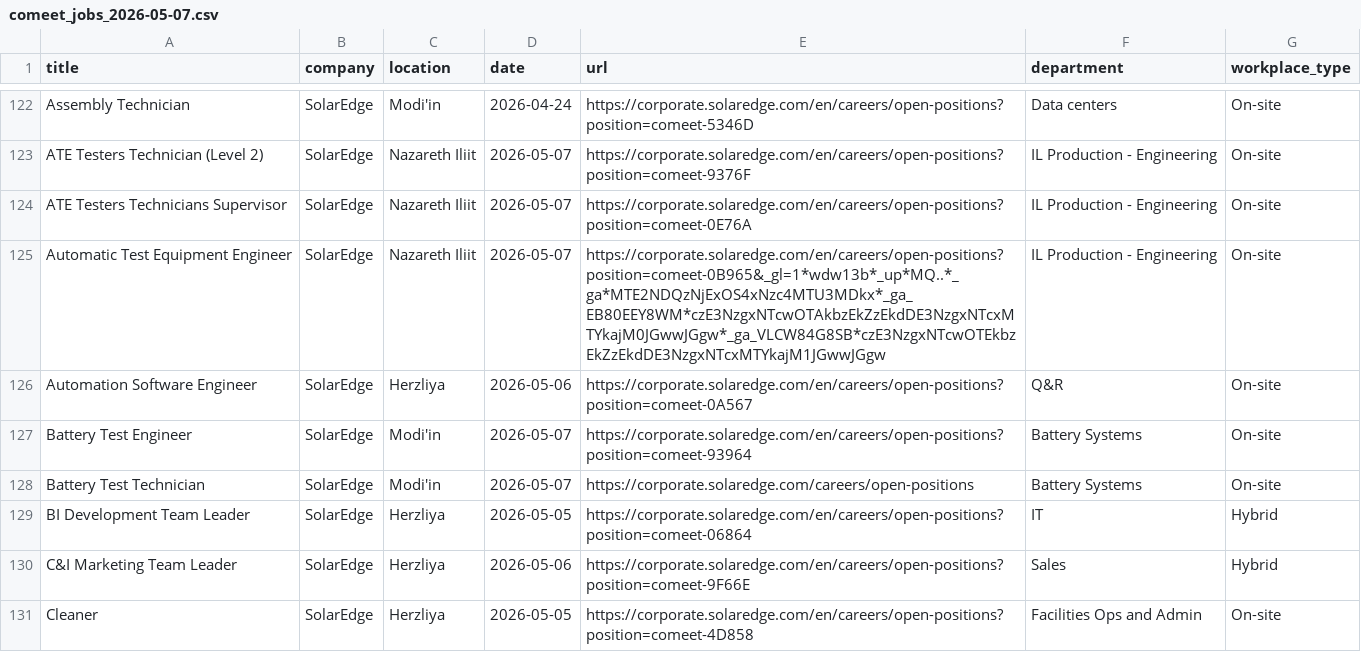
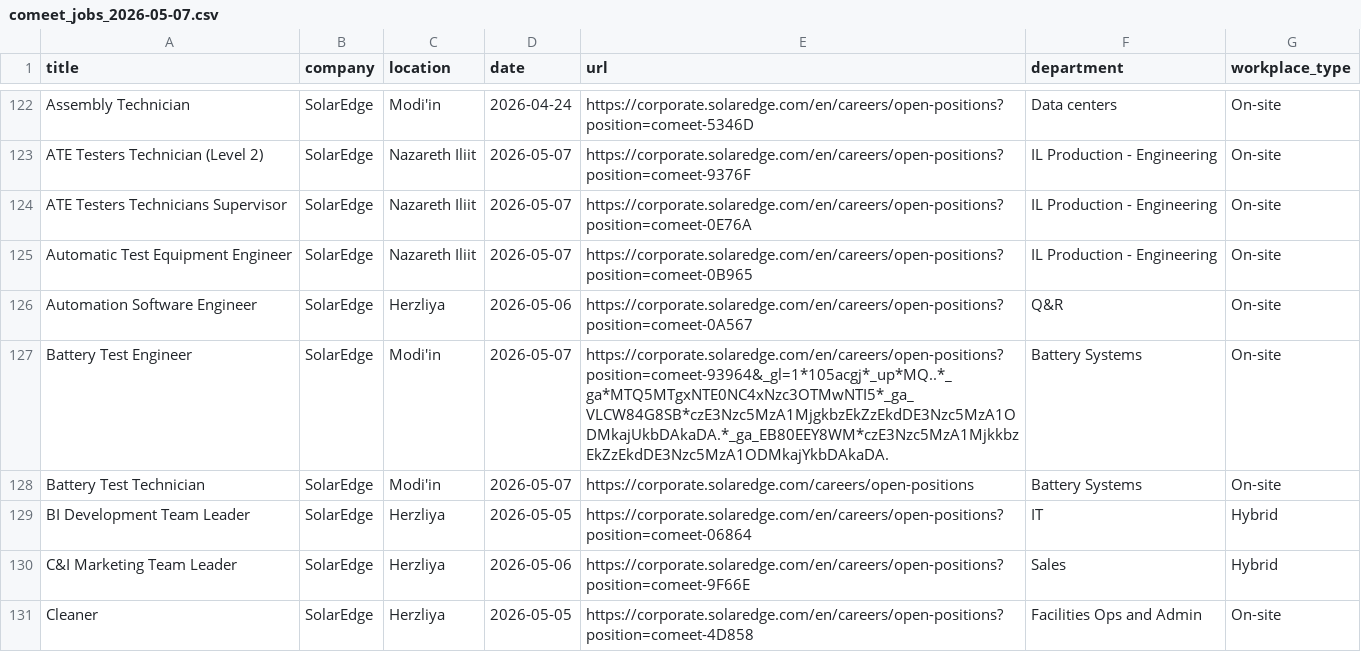
Before and after one commit to Genys30/jobfinder1, a CSV file: comeet_jobs_2026-05-07.csv, drawn as a sheet; only a part is shown, gaps mark what is left out; the diff covers the shown part only.

```diff
--- a/comeet_jobs_2026-05-07.csv
+++ b/comeet_jobs_2026-05-07.csv
@@ -124,5 +124,5 @@ ATE Testers Technician (Level 2),SolarEdge,Nazareth Iliit,2026-05-07,https://cor
 ATE Testers Technicians Supervisor,SolarEdge,Nazareth Iliit,2026-05-07,https://corporate.solaredge.com/en/careers/open-positions?position=comeet-0E76A,IL Production - Engineering,On-site
-Automatic Test Equipment Engineer,SolarEdge,Nazareth Iliit,2026-05-07,https://corporate.solaredge.com/en/careers/open-positions?position=comeet-0B965&_gl=1*wdw13b*_up*MQ..*_ga*MTE2NDQzNjExOS4xNzc4MTU3MDkx*_ga_EB80EEY8WM*czE3NzgxNTcwOTAkbzEkZzEkdDE3NzgxNTcxMTYkajM0JGwwJGgw*_ga_VLCW84G8SB*czE3NzgxNTcwOTEkbzEkZzEkdDE3NzgxNTcxMTYkajM1JGwwJGgw,IL Production - Engineering,On-site
+Automatic Test Equipment Engineer,SolarEdge,Nazareth Iliit,2026-05-07,https://corporate.solaredge.com/en/careers/open-positions?position=comeet-0B965,IL Production - Engineering,On-site
 Automation Software Engineer,SolarEdge,Herzliya,2026-05-06,https://corporate.solaredge.com/en/careers/open-positions?position=comeet-0A567,Q&R,On-site
-Battery Test Engineer,SolarEdge,Modi'in,2026-05-07,https://corporate.solaredge.com/en/careers/open-positions?position=comeet-93964,Battery Systems,On-site
+Battery Test Engineer,SolarEdge,Modi'in,2026-05-07,https://corporate.solaredge.com/en/careers/open-positions?position=comeet-93964&_gl=1*105acgj*_up*MQ..*_ga*MTQ5MTgxNTE0NC4xNzc3OTMwNTI5*_ga_VLCW84G8SB*czE3Nzc5MzA1MjgkbzEkZzEkdDE3Nzc5MzA1ODMkajUkbDAkaDA.*_ga_EB80EEY8WM*czE3Nzc5MzA1MjkkbzEkZzEkdDE3Nzc5MzA1ODMkajYkbDAkaDA.,Battery Systems,On-site
 Battery Test Technician,SolarEdge,Modi'in,2026-05-07,https://corporate.solaredge.com/careers/open-positions,Battery Systems,On-site
```
Also changed, not shown: 26 edited cells elsewhere in this file, haifa_jobs_2026-05-07.csv, lever_jobs_2026-05-07.csv, 2 other files.
